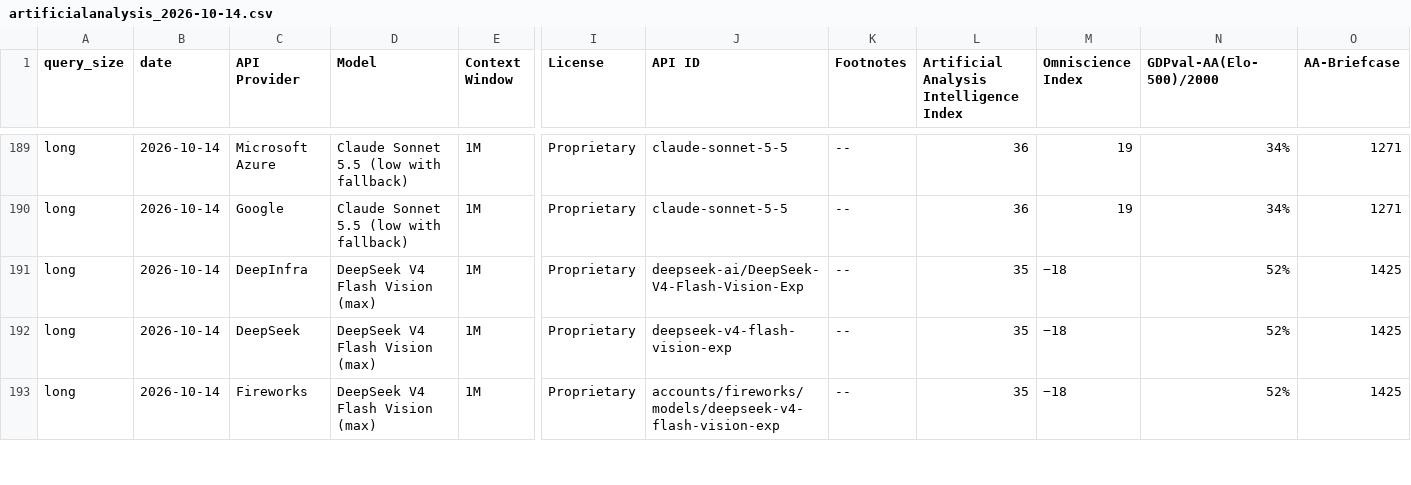
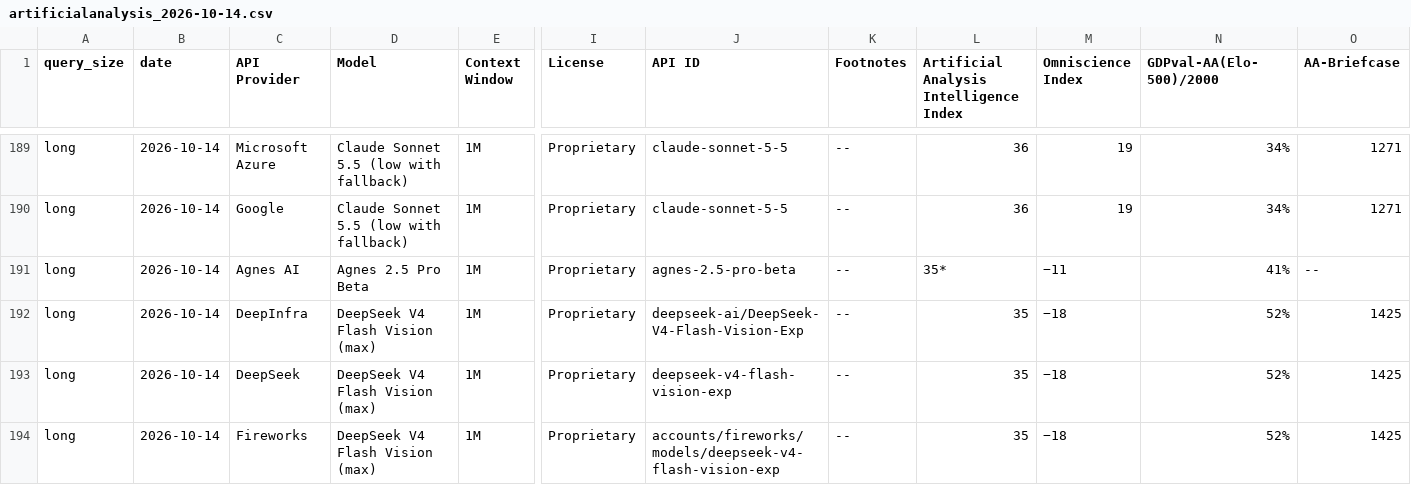
Before and after one commit to Nidhal-Jegham/HowHungryisAIDashboard, a CSV file: data/artificialanalysis_2026-10-14.csv, drawn as a sheet; only a part is shown, gaps mark what is left out; rows hold the shown columns only; the diff names each change by its address in the sheet, - before the commit and + after, or states it on an @@ line.

```diff
--- a/data/artificialanalysis_2026-10-14.csv
+++ b/data/artificialanalysis_2026-10-14.csv
+row 191: long | 2026-10-14 | Agnes AI | Agnes 2.5 Pro Beta | 1M | Proprietary | agnes-2.5-pro-beta | -- | 35* | −11 | 41% | --
```
Also changed, not shown: output/Monthly LLM Environmental Footprint.csv, 3 other files.
